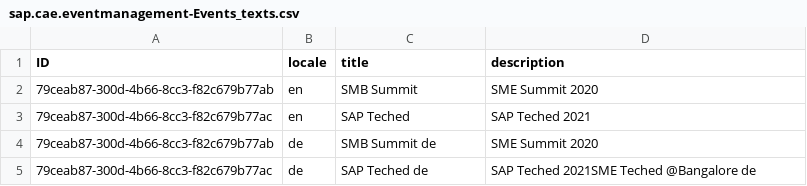
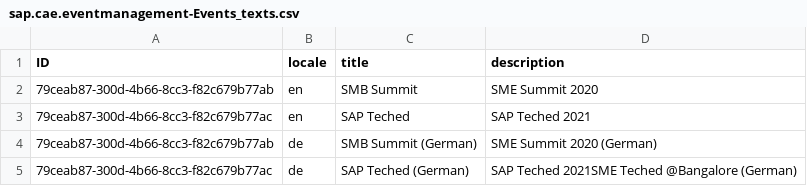
Before and after one commit to o-liver/Commercial-App-Experience, a CSV file: db/data/sap.cae.eventmanagement-Events_texts.csv, drawn as a sheet.

Commit message:
Update sap.cae.eventmanagement-Events_texts.csv

```diff
--- a/db/data/sap.cae.eventmanagement-Events_texts.csv
+++ b/db/data/sap.cae.eventmanagement-Events_texts.csv
@@ -3,3 +3,3 @@ ID;locale;title;description
 79ceab87-300d-4b66-8cc3-f82c679b77ac;en;SAP Teched;SAP Teched 2021
-79ceab87-300d-4b66-8cc3-f82c679b77ab;de;SMB Summit de;SME Summit 2020
-79ceab87-300d-4b66-8cc3-f82c679b77ac;de;SAP Teched de;SAP Teched 2021SME Teched @Bangalore de
+79ceab87-300d-4b66-8cc3-f82c679b77ab;de;SMB Summit (German);SME Summit 2020 (German)
+79ceab87-300d-4b66-8cc3-f82c679b77ac;de;SAP Teched (German);SAP Teched 2021SME Teched @Bangalore (German)
```
